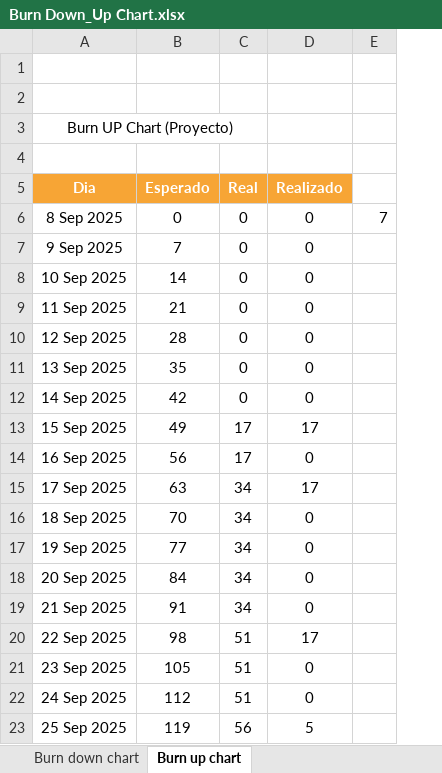
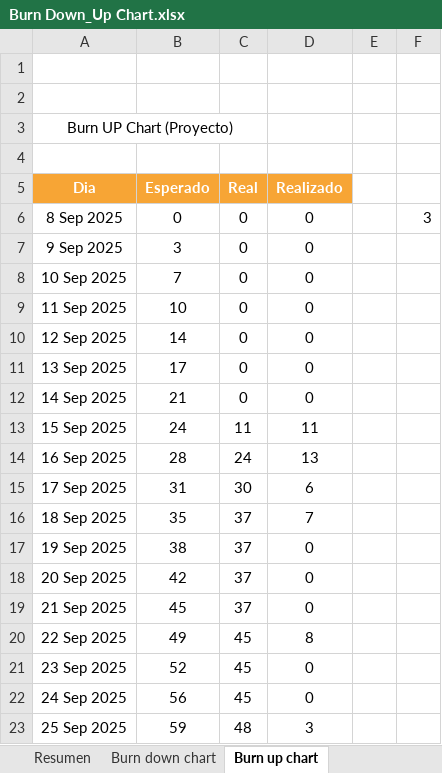
Before and after one commit to paocespedes-bit/Capstone-, an Excel workbook: Fase 2/Evidencias Proyecto/Evidencias de documentacion/Burn Down_Up Chart.xlsx, sheet Burn up chart, drawn as a sheet; only a part is shown; values as stored, in another font and other column widths than the file's, no borders; charts and pictures not drawn; removed rows and columns are numbered as before the commit, all else as after; the diff covers the shown part only; the diff names each change by its address in the sheet, - before the commit and + after, or states it on an @@ line.

```diff
--- a/Fase 2/Evidencias Proyecto/Evidencias de documentacion/Burn Down_Up Chart.xlsx (sheet Burn up chart)
+++ b/Fase 2/Evidencias Proyecto/Evidencias de documentacion/Burn Down_Up Chart.xlsx (sheet Burn up chart)
+sheet tab: Resumen
-column E, row 6: 7
+column E, empty
+column F, row 6: 3
-B7 (Esperado): 7
+B7 (Esperado): 3
-B8 (Esperado): 14
+B8 (Esperado): 7
-B9 (Esperado): 21
+B9 (Esperado): 10
-B10 (Esperado): 28
+B10 (Esperado): 14
-B11 (Esperado): 35
+B11 (Esperado): 17
-B12 (Esperado): 42
+B12 (Esperado): 21
-B13 (Esperado): 49
+B13 (Esperado): 24
-C13 (Real): 17
+C13 (Real): 11
-D13 (Realizado): 17
+D13 (Realizado): 11
-B14 (Esperado): 56
+B14 (Esperado): 28
-C14 (Real): 17
+C14 (Real): 24
-D14 (Realizado): 0
+D14 (Realizado): 13
-B15 (Esperado): 63
+B15 (Esperado): 31
-C15 (Real): 34
+C15 (Real): 30
-D15 (Realizado): 17
+D15 (Realizado): 6
-B16 (Esperado): 70
+B16 (Esperado): 35
-C16:C19 (Real): 34
+C16:C19 (Real): 37
-D16 (Realizado): 0
+D16 (Realizado): 7
-B17 (Esperado): 77
+B17 (Esperado): 38
-B18 (Esperado): 84
+B18 (Esperado): 42
-B19 (Esperado): 91
+B19 (Esperado): 45
-B20 (Esperado): 98
+B20 (Esperado): 49
-C20:C22 (Real): 51
+C20:C22 (Real): 45
-D20 (Realizado): 17
+D20 (Realizado): 8
-B21 (Esperado): 105
+B21 (Esperado): 52
-B22 (Esperado): 112
+B22 (Esperado): 56
-B23 (Esperado): 119
+B23 (Esperado): 59
-C23 (Real): 56
+C23 (Real): 48
-D23 (Realizado): 5
+D23 (Realizado): 3
```
Also changed, not shown: 2 added rows, 121 edited cells and cell formats elsewhere in this sheet, sheet Burn down chart, formulas that keep their value, charts or pictures, Fase 2/Evidencias Proyecto/Evidencias de documentacion/5.Definicion de roles.xlsx, Fase 2/Evidencias Proyecto/Evidencias de documentacion/6.Epicas e Historias de usuarios.xlsx, 57 other files.
